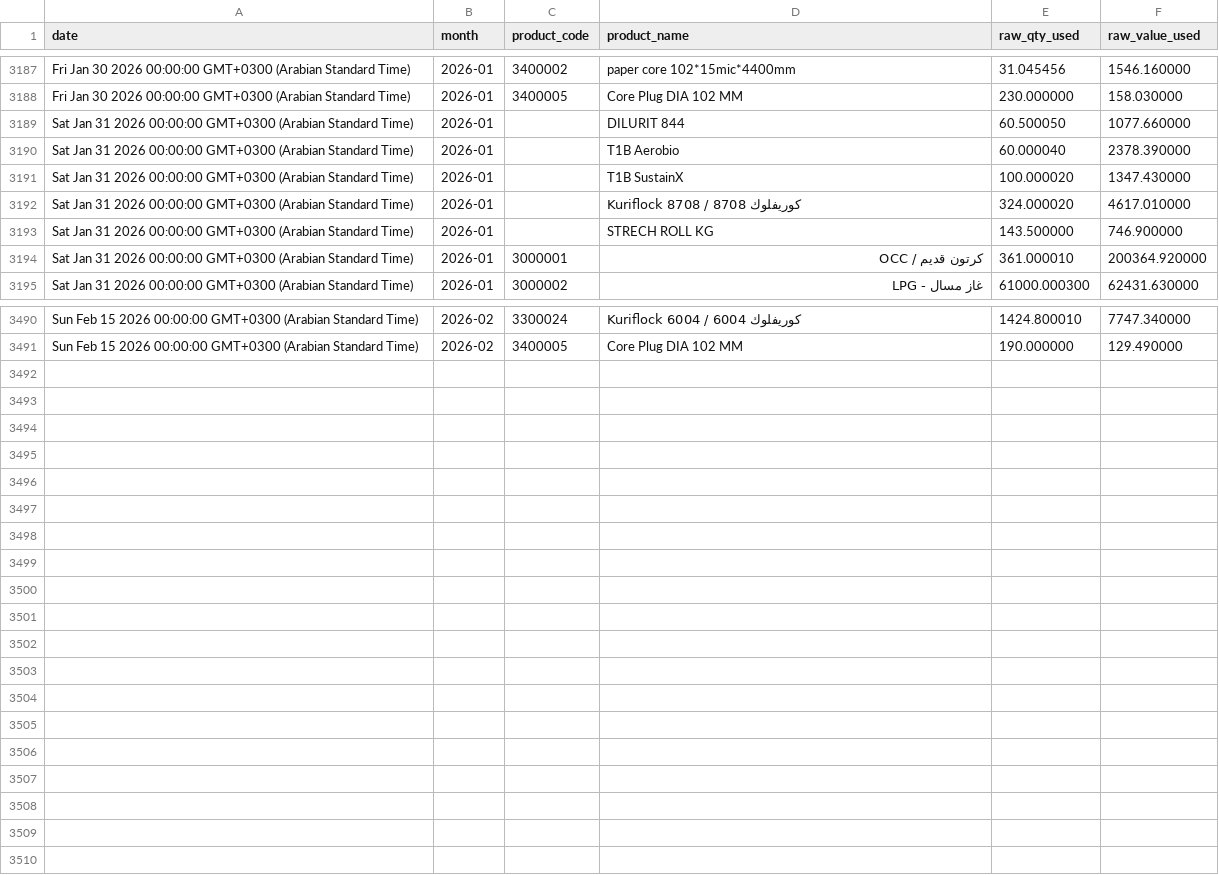
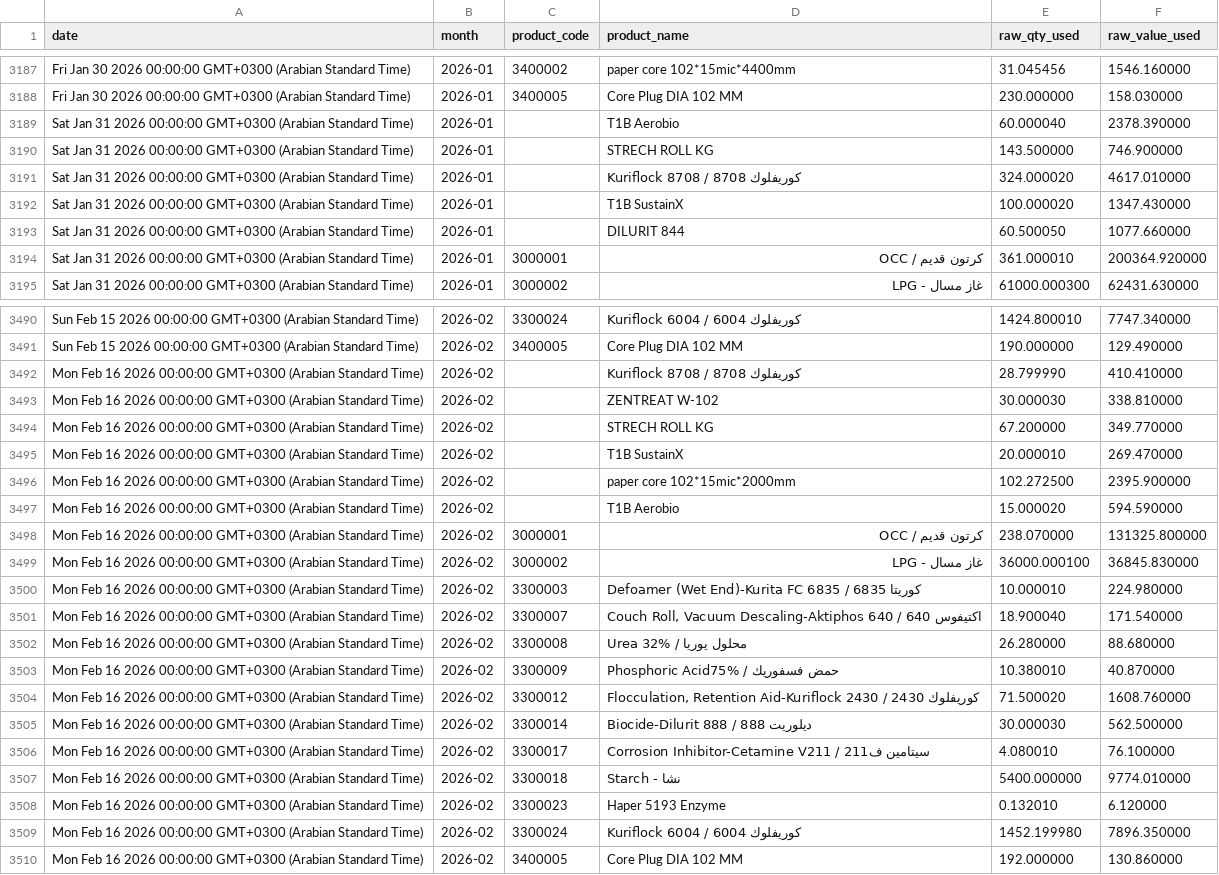
Before and after one commit to elgafey/sql-data, a CSV file: raw_material_daily.csv, drawn as a sheet; only a part is shown, gaps mark what is left out; the diff covers the shown part only.

Commit message:
10

```diff
--- a/raw_material_daily.csv
+++ b/raw_material_daily.csv
@@ -3188,7 +3188,7 @@ Fri Jan 30 2026 00:00:00 GMT+0300 (Arabian Standard Time),2026-01,3400002,paper
 Fri Jan 30 2026 00:00:00 GMT+0300 (Arabian Standard Time),2026-01,3400005,Core Plug DIA 102 MM,230.000000,158.030000
+Sat Jan 31 2026 00:00:00 GMT+0300 (Arabian Standard Time),2026-01,,T1B Aerobio,60.000040,2378.390000
+Sat Jan 31 2026 00:00:00 GMT+0300 (Arabian Standard Time),2026-01,,STRECH ROLL KG,143.500000,746.900000
+Sat Jan 31 2026 00:00:00 GMT+0300 (Arabian Standard Time),2026-01,,Kuriflock 8708 / كوريفلوك 8708,324.000020,4617.010000
+Sat Jan 31 2026 00:00:00 GMT+0300 (Arabian Standard Time),2026-01,,T1B SustainX,100.000020,1347.430000
 Sat Jan 31 2026 00:00:00 GMT+0300 (Arabian Standard Time),2026-01,,DILURIT 844,60.500050,1077.660000
-Sat Jan 31 2026 00:00:00 GMT+0300 (Arabian Standard Time),2026-01,,T1B Aerobio,60.000040,2378.390000
-Sat Jan 31 2026 00:00:00 GMT+0300 (Arabian Standard Time),2026-01,,T1B SustainX,100.000020,1347.430000
-Sat Jan 31 2026 00:00:00 GMT+0300 (Arabian Standard Time),2026-01,,Kuriflock 8708 / كوريفلوك 8708,324.000020,4617.010000
-Sat Jan 31 2026 00:00:00 GMT+0300 (Arabian Standard Time),2026-01,,STRECH ROLL KG,143.500000,746.900000
 Sat Jan 31 2026 00:00:00 GMT+0300 (Arabian Standard Time),2026-01,3000001,كرتون قديم / OCC,361.000010,200364.920000
@@ -3491 +3491,20 @@ Sun Feb 15 2026 00:00:00 GMT+0300 (Arabian Standard Time),2026-02,3300024,Kurifl
 Sun Feb 15 2026 00:00:00 GMT+0300 (Arabian Standard Time),2026-02,3400005,Core Plug DIA 102 MM,190.000000,129.490000
+Mon Feb 16 2026 00:00:00 GMT+0300 (Arabian Standard Time),2026-02,,Kuriflock 8708 / كوريفلوك 8708,28.799990,410.410000
+Mon Feb 16 2026 00:00:00 GMT+0300 (Arabian Standard Time),2026-02,,ZENTREAT W-102,30.000030,338.810000
+Mon Feb 16 2026 00:00:00 GMT+0300 (Arabian Standard Time),2026-02,,STRECH ROLL KG,67.200000,349.770000
+Mon Feb 16 2026 00:00:00 GMT+0300 (Arabian Standard Time),2026-02,,T1B SustainX,20.000010,269.470000
+Mon Feb 16 2026 00:00:00 GMT+0300 (Arabian Standard Time),2026-02,,paper core 102*15mic*2000mm,102.272500,2395.900000
+Mon Feb 16 2026 00:00:00 GMT+0300 (Arabian Standard Time),2026-02,,T1B Aerobio,15.000020,594.590000
+Mon Feb 16 2026 00:00:00 GMT+0300 (Arabian Standard Time),2026-02,3000001,كرتون قديم / OCC,238.070000,131325.800000
+Mon Feb 16 2026 00:00:00 GMT+0300 (Arabian Standard Time),2026-02,3000002,غاز مسال - LPG,36000.000100,36845.830000
+Mon Feb 16 2026 00:00:00 GMT+0300 (Arabian Standard Time),2026-02,3300003,Defoamer (Wet End)-Kurita FC 6835 / كوريتا 6835,10.000010,224.980000
+Mon Feb 16 2026 00:00:00 GMT+0300 (Arabian Standard Time),2026-02,3300007,"Couch Roll, Vacuum Descaling-Aktiphos 640 / اكتيفوس 640",18.900040,171.540000
+Mon Feb 16 2026 00:00:00 GMT+0300 (Arabian Standard Time),2026-02,3300008,Urea 32% / محلول يوريا,26.280000,88.680000
+Mon Feb 16 2026 00:00:00 GMT+0300 (Arabian Standard Time),2026-02,3300009,Phosphoric Acid75% / حمض فسفوريك,10.380010,40.870000
+Mon Feb 16 2026 00:00:00 GMT+0300 (Arabian Standard Time),2026-02,3300012,"Flocculation, Retention Aid-Kuriflock 2430 / كوريفلوك 2430",71.500020,1608.760000
+Mon Feb 16 2026 00:00:00 GMT+0300 (Arabian Standard Time),2026-02,3300014,Biocide-Dilurit 888 / ديلوريت 888,30.000030,562.500000
+Mon Feb 16 2026 00:00:00 GMT+0300 (Arabian Standard Time),2026-02,3300017,Corrosion Inhibitor-Cetamine V211 / سيتامين ف211,4.080010,76.100000
+Mon Feb 16 2026 00:00:00 GMT+0300 (Arabian Standard Time),2026-02,3300018,Starch - نشا,5400.000000,9774.010000
+Mon Feb 16 2026 00:00:00 GMT+0300 (Arabian Standard Time),2026-02,3300023,Haper 5193 Enzyme,0.132010,6.120000
+Mon Feb 16 2026 00:00:00 GMT+0300 (Arabian Standard Time),2026-02,3300024,Kuriflock 6004 / كوريفلوك 6004,1452.199980,7896.350000
+Mon Feb 16 2026 00:00:00 GMT+0300 (Arabian Standard Time),2026-02,3400005,Core Plug DIA 102 MM,192.000000,130.860000
```
Also changed, not shown: 63 moved rows elsewhere in this file.
